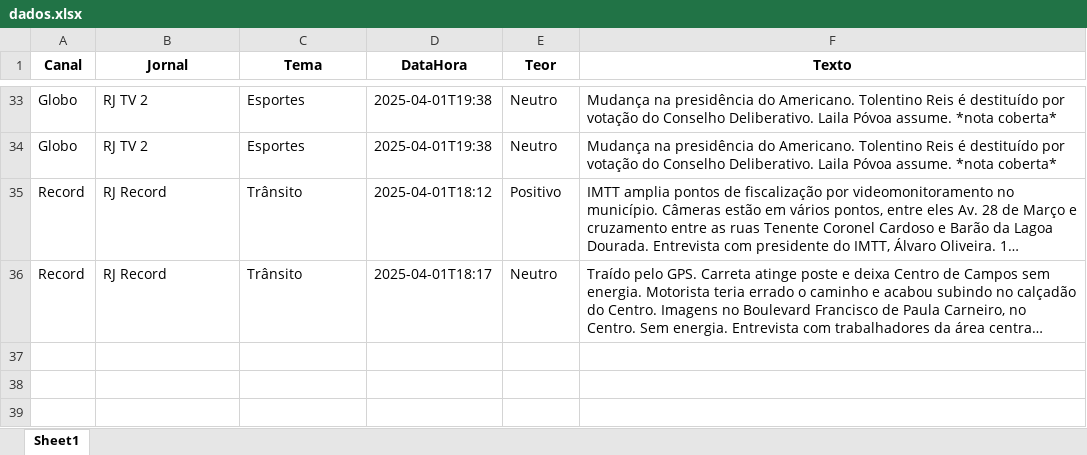
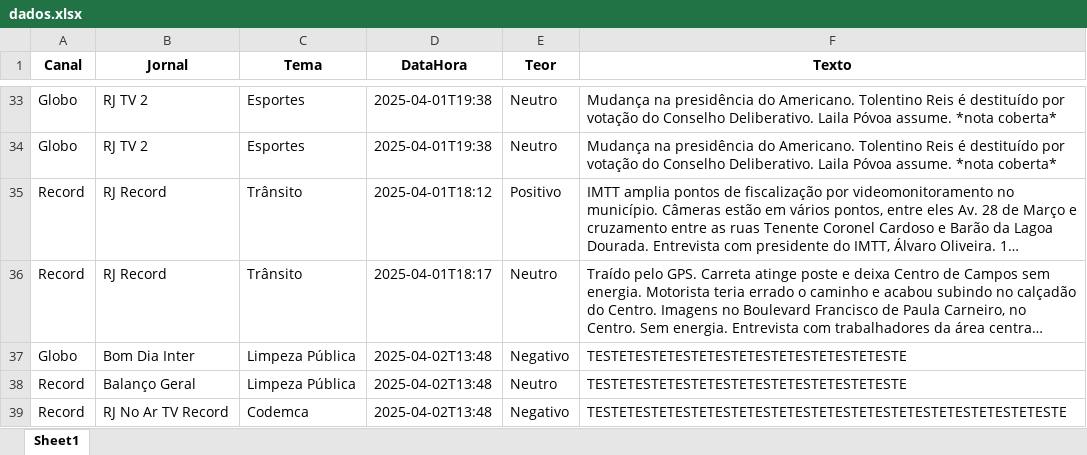
Before and after one commit to Marocosz/webdashtv, an Excel workbook: dados.xlsx, sheet Sheet1, drawn as a sheet; only a part is shown, gaps mark what is left out; long unchanged cells end in …; values as stored, in another font and other column widths than the file's, no borders; the diff names each change by its address in the sheet, - before the commit and + after, or states it on an @@ line.

Commit message:
Atualização automática do arquivo Excel

```diff
--- a/dados.xlsx (sheet Sheet1)
+++ b/dados.xlsx (sheet Sheet1)
+row 37: Globo | Bom Dia Inter | Limpeza Pública | 2025-04-02T13:48 | Negativo | TESTETESTETESTETESTETESTETESTETESTETESTE
+row 38: Record | Balanço Geral | Limpeza Pública | 2025-04-02T13:48 | Neutro | TESTETESTETESTETESTETESTETESTETESTETESTE
+row 39: Record | RJ No Ar TV Record | Codemca | 2025-04-02T13:48 | Negativo | TESTETESTETESTETESTETESTETESTETESTETESTETESTETESTETESTETESTE
```
